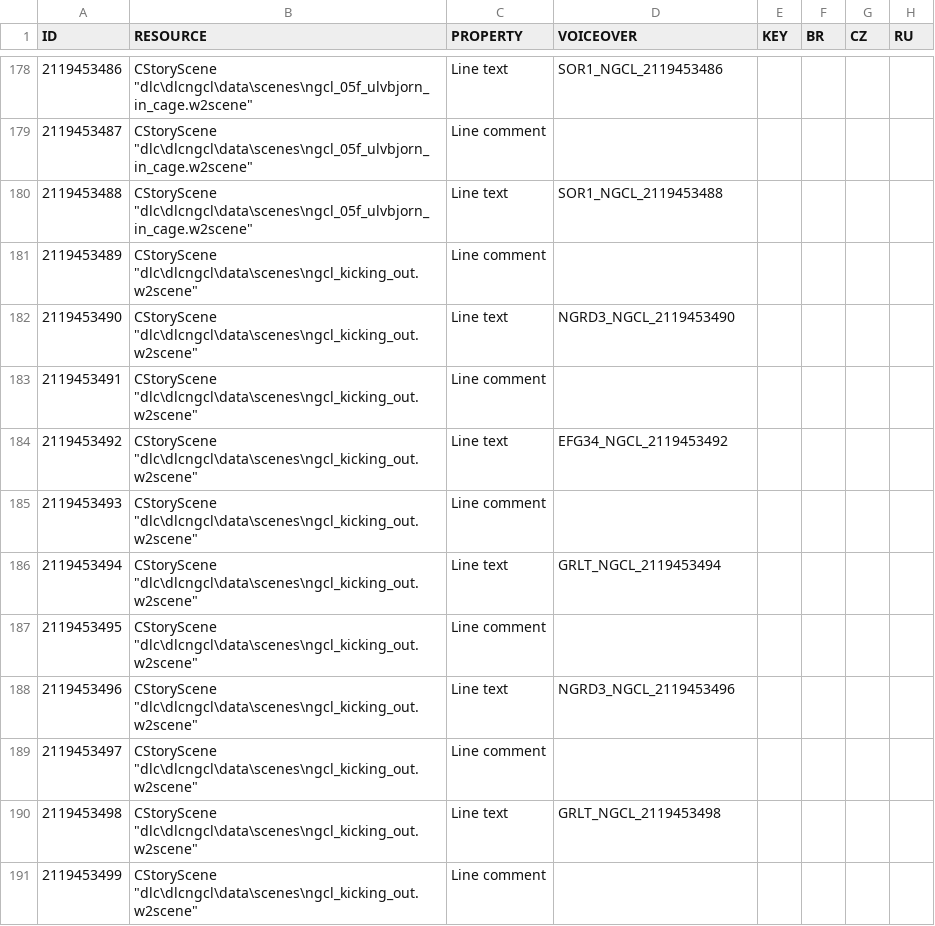
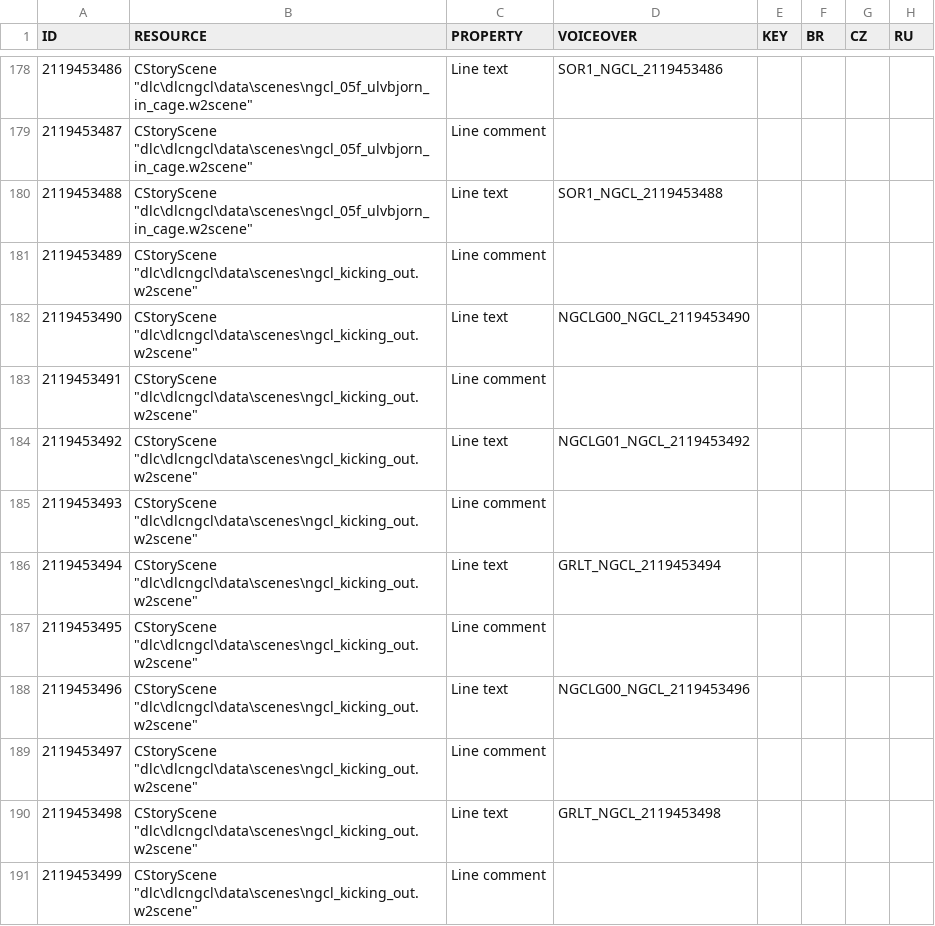
Before and after one commit to nikich340/w3.ngcl, a CSV file: LocalEditorStringDataBaseW3_UTF8_mod_export.csv, drawn as a sheet; only a part is shown, gaps mark what is left out; the diff names each change by its address in the sheet, - before the commit and + after, or states it on an @@ line.

```diff
--- a/LocalEditorStringDataBaseW3_UTF8_mod_export.csv
+++ b/LocalEditorStringDataBaseW3_UTF8_mod_export.csv
-D182 (VOICEOVER): NGRD3_NGCL_2119453490
+D182 (VOICEOVER): NGCLG00_NGCL_2119453490
-D184 (VOICEOVER): EFG34_NGCL_2119453492
+D184 (VOICEOVER): NGCLG01_NGCL_2119453492
-D188 (VOICEOVER): NGRD3_NGCL_2119453496
+D188 (VOICEOVER): NGCLG00_NGCL_2119453496
```
Also changed, not shown: 27 other files.
